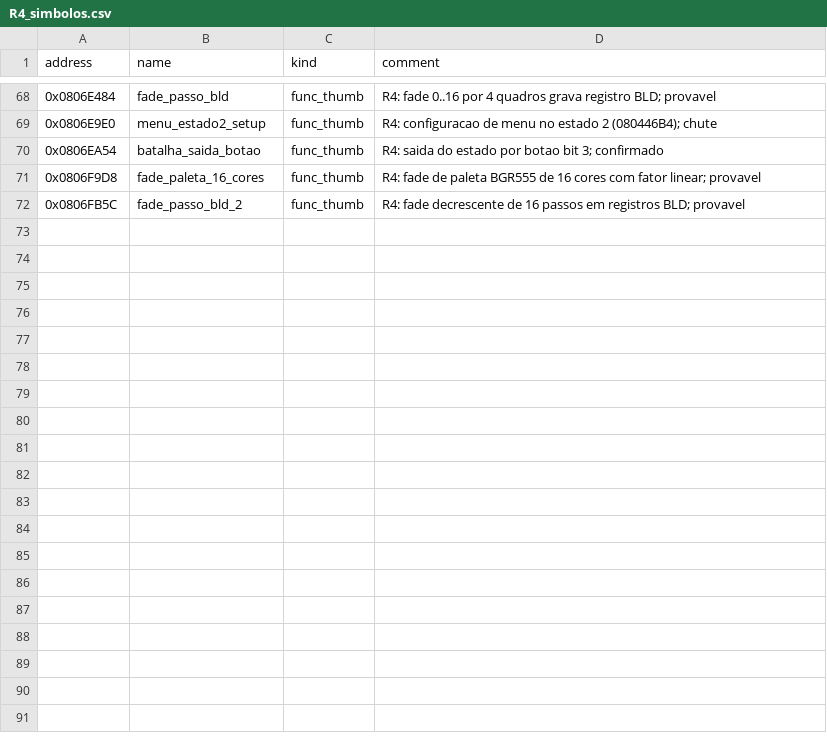
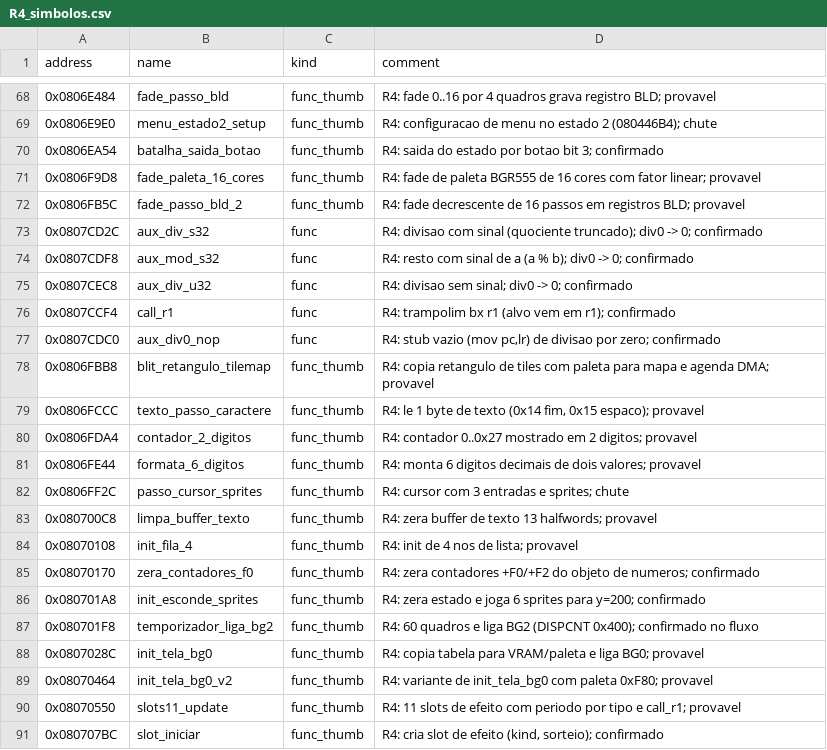
Before and after one commit to jvsdm/Medabots-Romhacking-Toolkit, a CSV file: re/functions/R4_simbolos.csv, drawn as a sheet; only a part is shown, gaps mark what is left out; the diff covers the shown part only; the diff names each change by its address in the sheet, - before the commit and + after, or states it on an @@ line.

```diff
--- a/re/functions/R4_simbolos.csv
+++ b/re/functions/R4_simbolos.csv
+row 73: 0x0807CD2C | aux_div_s32 | func | R4: divisao com sinal (quociente truncado); div0 -> 0; confirmado
+row 74: 0x0807CDF8 | aux_mod_s32 | func | R4: resto com sinal de a (a % b); div0 -> 0; confirmado
+row 75: 0x0807CEC8 | aux_div_u32 | func | R4: divisao sem sinal; div0 -> 0; confirmado
+row 76: 0x0807CCF4 | call_r1 | func | R4: trampolim bx r1 (alvo vem em r1); confirmado
+row 77: 0x0807CDC0 | aux_div0_nop | func | R4: stub vazio (mov pc,lr) de divisao por zero; confirmado
+row 78: 0x0806FBB8 | blit_retangulo_tilemap | func_thumb | R4: copia retangulo de tiles com paleta para mapa e agenda DMA; provavel
+row 79: 0x0806FCCC | texto_passo_caractere | func_thumb | R4: le 1 byte de texto (0x14 fim, 0x15 espaco); provavel
+row 80: 0x0806FDA4 | contador_2_digitos | func_thumb | R4: contador 0..0x27 mostrado em 2 digitos; provavel
+row 81: 0x0806FE44 | formata_6_digitos | func_thumb | R4: monta 6 digitos decimais de dois valores; provavel
+row 82: 0x0806FF2C | passo_cursor_sprites | func_thumb | R4: cursor com 3 entradas e sprites; chute
+row 83: 0x080700C8 | limpa_buffer_texto | func_thumb | R4: zera buffer de texto 13 halfwords; provavel
+row 84: 0x08070108 | init_fila_4 | func_thumb | R4: init de 4 nos de lista; provavel
+row 85: 0x08070170 | zera_contadores_f0 | func_thumb | R4: zera contadores +F0/+F2 do objeto de numeros; confirmado
+row 86: 0x080701A8 | init_esconde_sprites | func_thumb | R4: zera estado e joga 6 sprites para y=200; confirmado
+row 87: 0x080701F8 | temporizador_liga_bg2 | func_thumb | R4: 60 quadros e liga BG2 (DISPCNT 0x400); confirmado no fluxo
+row 88: 0x0807028C | init_tela_bg0 | func_thumb | R4: copia tabela para VRAM/paleta e liga BG0; provavel
+row 89: 0x08070464 | init_tela_bg0_v2 | func_thumb | R4: variante de init_tela_bg0 com paleta 0xF80; provavel
+row 90: 0x08070550 | slots11_update | func_thumb | R4: 11 slots de efeito com periodo por tipo e call_r1; provavel
+row 91: 0x080707BC | slot_iniciar | func_thumb | R4: cria slot de efeito (kind, sorteio); confirmado
```
Also changed, not shown: 16 added rows elsewhere in this file, re/functions/R0_simbolos.csv, re/functions/R1_simbolos.csv, 13 other files.
